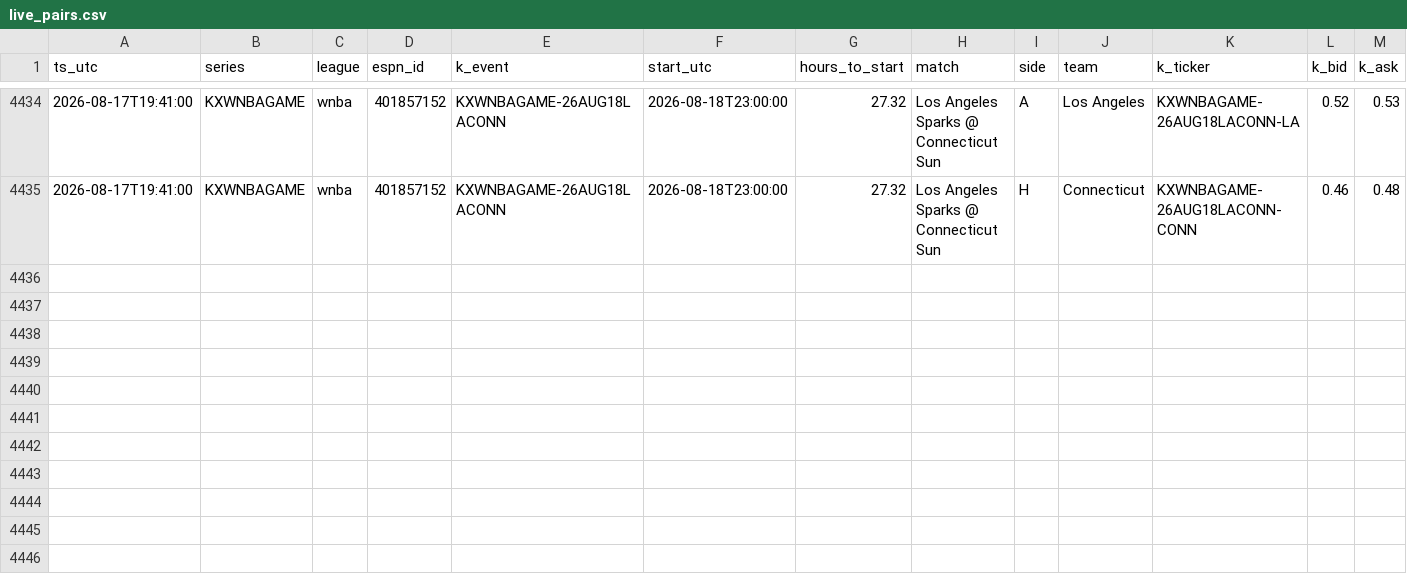
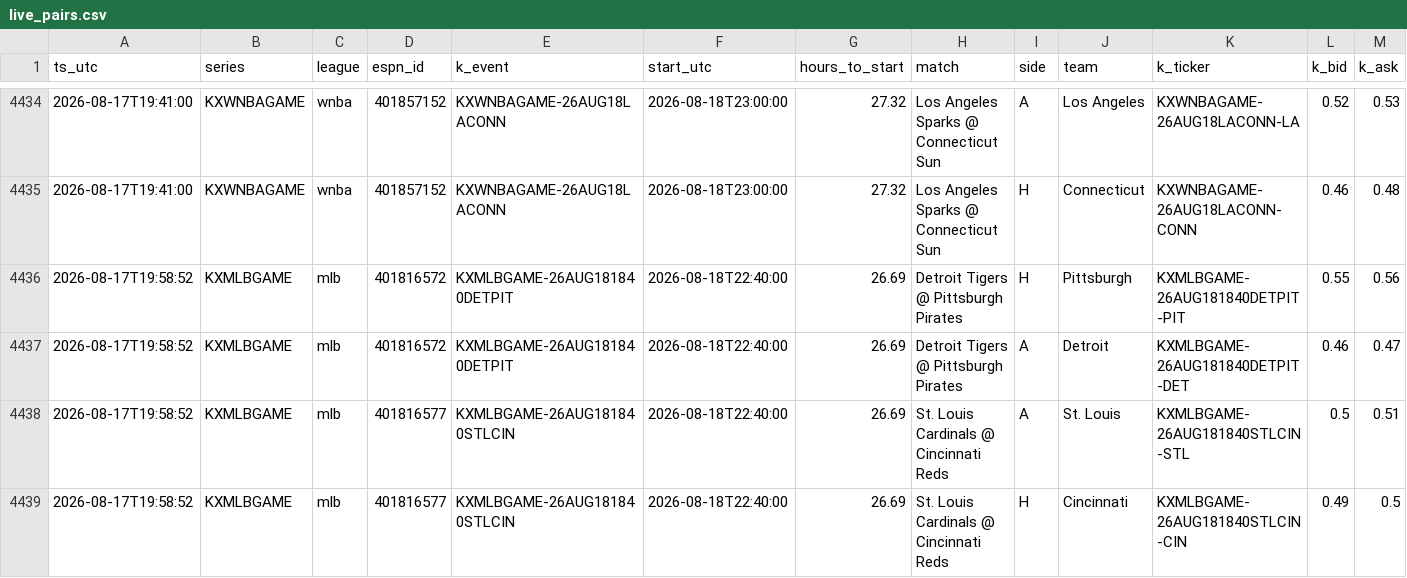
Before and after one commit to gopalaakkrishna/sports-model, a CSV file: data/live_pairs.csv, drawn as a sheet; only a part is shown, gaps mark what is left out; rows hold the shown columns only; the diff names each change by its address in the sheet, - before the commit and + after, or states it on an @@ line.

```diff
--- a/data/live_pairs.csv
+++ b/data/live_pairs.csv
+row 4436: 2026-08-17T19:58:52 | KXMLBGAME | mlb | 401816572 | KXMLBGAME-26AUG181840DETPIT | 2026-08-18T22:40:00 | 26.69 | Detroit Tigers @ Pittsburgh Pirates | H | Pittsburgh | KXMLBGAME-26AUG181840DETPIT-PIT | 0.55 | 0.56
+row 4437: 2026-08-17T19:58:52 | KXMLBGAME | mlb | 401816572 | KXMLBGAME-26AUG181840DETPIT | 2026-08-18T22:40:00 | 26.69 | Detroit Tigers @ Pittsburgh Pirates | A | Detroit | KXMLBGAME-26AUG181840DETPIT-DET | 0.46 | 0.47
+row 4438: 2026-08-17T19:58:52 | KXMLBGAME | mlb | 401816577 | KXMLBGAME-26AUG181840STLCIN | 2026-08-18T22:40:00 | 26.69 | St. Louis Cardinals @ Cincinnati Reds | A | St. Louis | KXMLBGAME-26AUG181840STLCIN-STL | 0.5 | 0.51
+row 4439: 2026-08-17T19:58:52 | KXMLBGAME | mlb | 401816577 | KXMLBGAME-26AUG181840STLCIN | 2026-08-18T22:40:00 | 26.69 | St. Louis Cardinals @ Cincinnati Reds | H | Cincinnati | KXMLBGAME-26AUG181840STLCIN-CIN | 0.49 | 0.5
```
Also changed, not shown: 1 other file.
